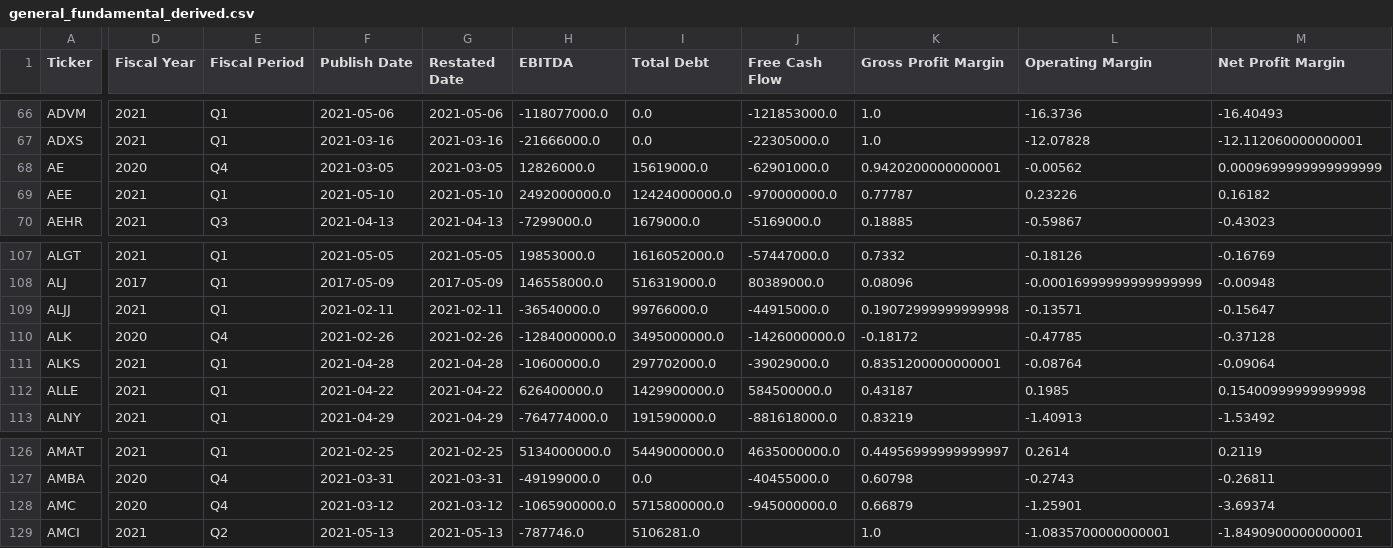
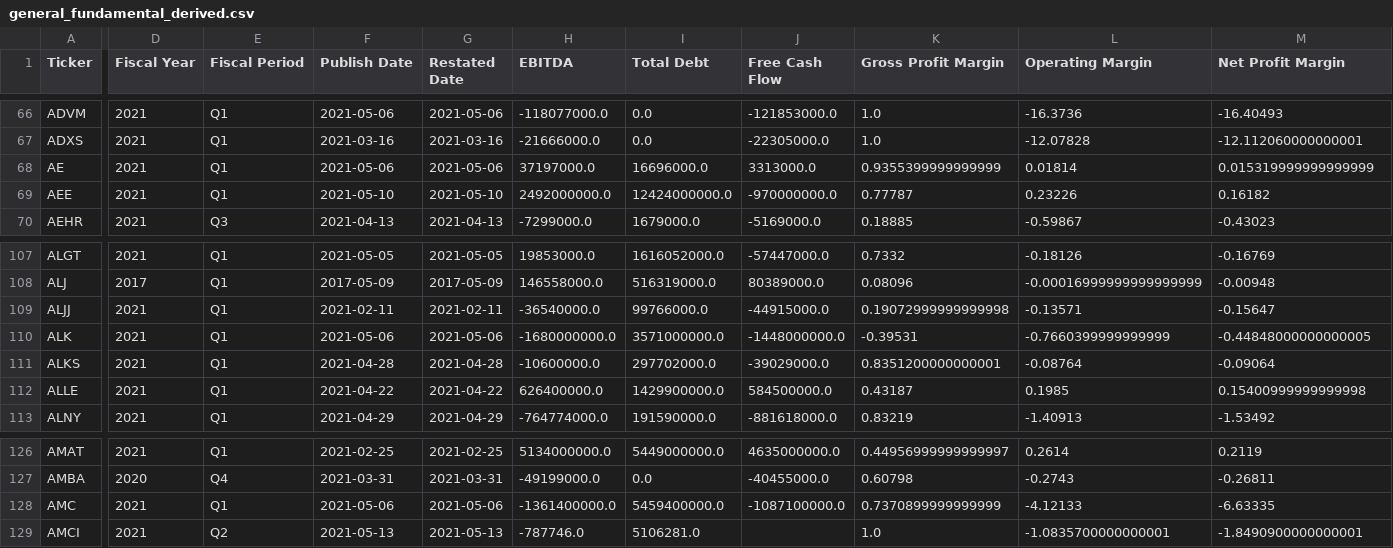
Before and after one commit to gardnmi/fundamental-stock-prediction, a CSV file: data/general_fundamental_derived.csv, drawn as a sheet; only a part is shown, gaps mark what is left out; the diff covers the shown part only; the diff names each change by its address in the sheet, - before the commit and + after, or states it on an @@ line.

```diff
--- a/data/general_fundamental_derived.csv
+++ b/data/general_fundamental_derived.csv
-D68 (Fiscal Year): 2020
+D68 (Fiscal Year): 2021
-E68 (Fiscal Period): Q4
+E68 (Fiscal Period): Q1
-F68 (Publish Date): 2021-03-05
+F68 (Publish Date): 2021-05-06
-G68 (Restated Date): 2021-03-05
+G68 (Restated Date): 2021-05-06
-H68 (EBITDA): 12826000.0
+H68 (EBITDA): 37197000.0
-I68 (Total Debt): 15619000.0
+I68 (Total Debt): 16696000.0
-J68 (Free Cash Flow): -62901000.0
+J68 (Free Cash Flow): 3313000.0
-K68 (Gross Profit Margin): 0.9420200000000001
+K68 (Gross Profit Margin): 0.9355399999999999
-L68 (Operating Margin): -0.00562
+L68 (Operating Margin): 0.01814
-M68 (Net Profit Margin): 0.0009699999999999999
+M68 (Net Profit Margin): 0.015319999999999999
-D110 (Fiscal Year): 2020
+D110 (Fiscal Year): 2021
-E110 (Fiscal Period): Q4
+E110 (Fiscal Period): Q1
-F110 (Publish Date): 2021-02-26
+F110 (Publish Date): 2021-05-06
-G110 (Restated Date): 2021-02-26
+G110 (Restated Date): 2021-05-06
-H110 (EBITDA): -1284000000.0
+H110 (EBITDA): -1680000000.0
-I110 (Total Debt): 3495000000.0
+I110 (Total Debt): 3571000000.0
-J110 (Free Cash Flow): -1426000000.0
+J110 (Free Cash Flow): -1448000000.0
-K110 (Gross Profit Margin): -0.18172
+K110 (Gross Profit Margin): -0.39531
-L110 (Operating Margin): -0.47785
+L110 (Operating Margin): -0.7660399999999999
-M110 (Net Profit Margin): -0.37128
+M110 (Net Profit Margin): -0.44848000000000005
-D128 (Fiscal Year): 2020
+D128 (Fiscal Year): 2021
-E128 (Fiscal Period): Q4
+E128 (Fiscal Period): Q1
-F128 (Publish Date): 2021-03-12
+F128 (Publish Date): 2021-05-06
-G128 (Restated Date): 2021-03-12
+G128 (Restated Date): 2021-05-06
-H128 (EBITDA): -1065900000.0
+H128 (EBITDA): -1361400000.0
-I128 (Total Debt): 5715800000.0
+I128 (Total Debt): 5459400000.0
-J128 (Free Cash Flow): -945000000.0
+J128 (Free Cash Flow): -1087100000.0
-K128 (Gross Profit Margin): 0.66879
+K128 (Gross Profit Margin): 0.7370899999999999
-L128 (Operating Margin): -1.25901
+L128 (Operating Margin): -4.12133
-M128 (Net Profit Margin): -3.69374
+M128 (Net Profit Margin): -6.63335
```
Also changed, not shown: 165 edited cells elsewhere in this file, analyst_growth_estimates.csv, data/banks_predictions.csv, 20 other files.
